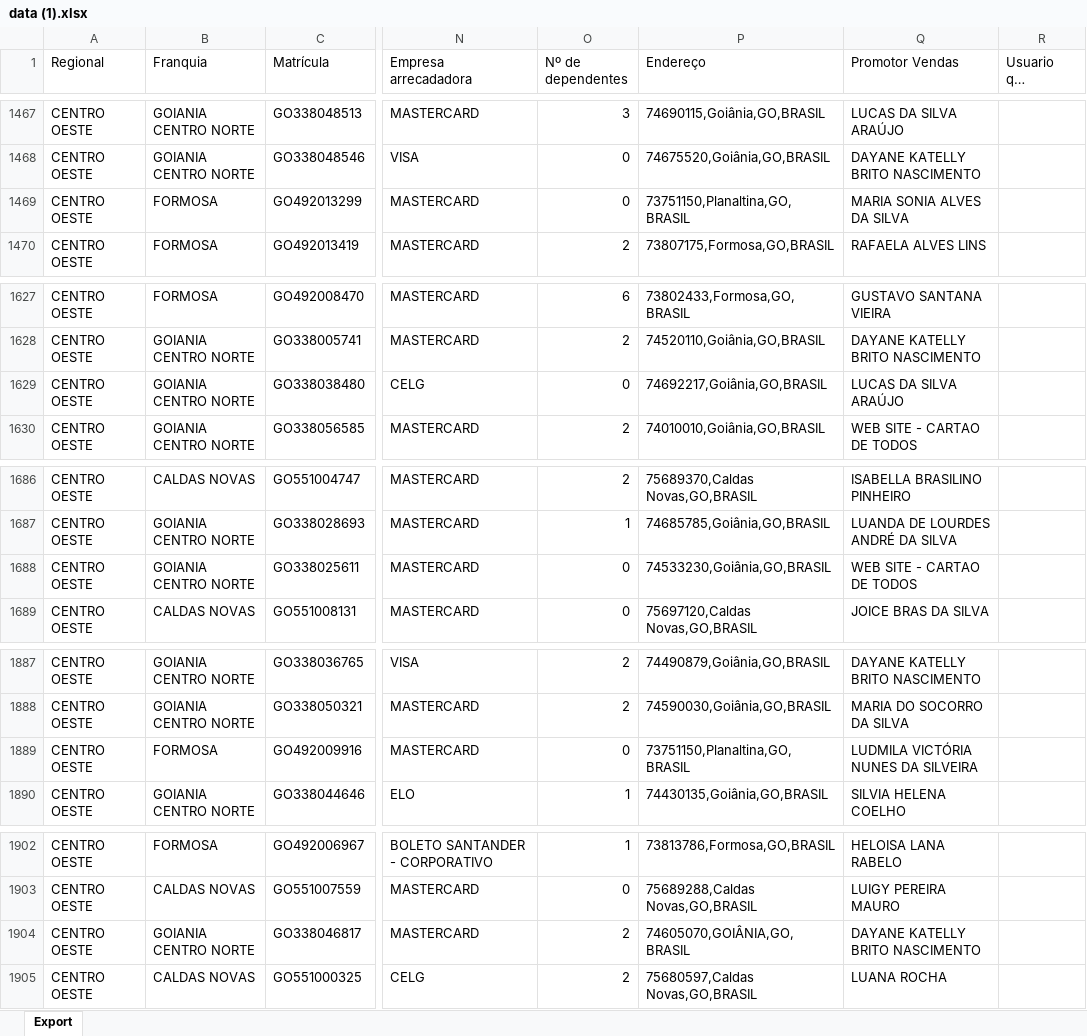
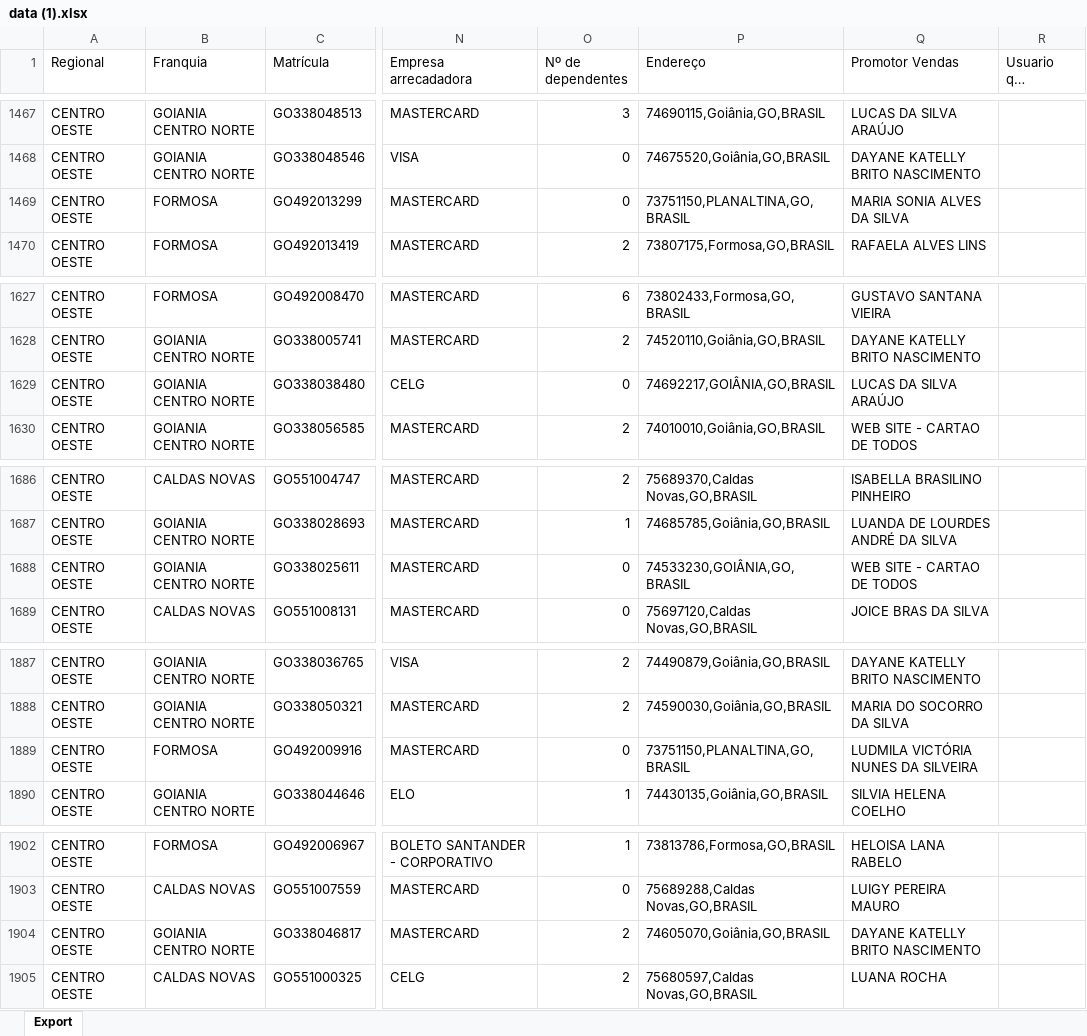
Before and after one commit to CentraldeControle/CDT, an Excel workbook: data (1).xlsx, sheet Export, drawn as a sheet; only a part is shown, gaps mark what is left out; long unchanged cells end in …; values as stored, in another font and other column widths than the file's, no borders; the diff covers the shown part only; the diff names each change by its address in the sheet, - before the commit and + after, or states it on an @@ line.

```diff
--- a/data (1).xlsx (sheet Export)
+++ b/data (1).xlsx (sheet Export)
-P1469 (Endereço): 73751150,Planaltina,GO,BRASIL
+P1469 (Endereço): 73751150,PLANALTINA,GO,BRASIL
-P1629 (Endereço): 74692217,Goiânia,GO,BRASIL
+P1629 (Endereço): 74692217,GOIÂNIA,GO,BRASIL
-P1688 (Endereço): 74533230,Goiânia,GO,BRASIL
+P1688 (Endereço): 74533230,GOIÂNIA,GO,BRASIL
-P1889 (Endereço): 73751150,Planaltina,GO,BRASIL
+P1889 (Endereço): 73751150,PLANALTINA,GO,BRASIL
-P1904 (Endereço): 74605070,GOIÂNIA,GO,BRASIL
+P1904 (Endereço): 74605070,Goiânia,GO,BRASIL
```
Also changed, not shown: 37 edited cells elsewhere in this sheet, data (2).xlsx, data.xlsx.
